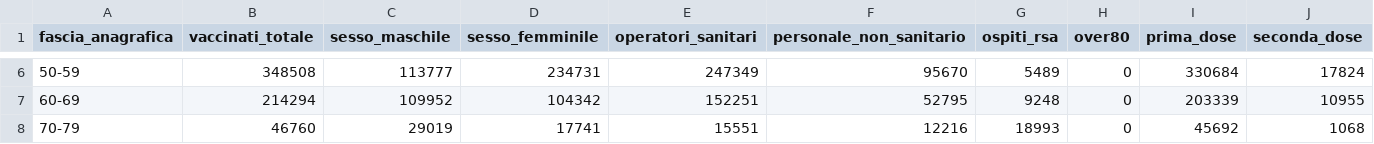
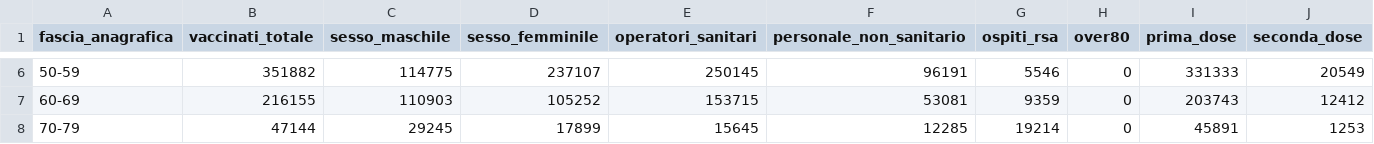
Before and after one commit to baggiponte/vaccine-data-italy, a CSV file: data_ita/totals_by_age_ita.csv, drawn as a sheet; only a part is shown, gaps mark what is left out; the diff covers the shown part only.

```diff
--- a/data_ita/totals_by_age_ita.csv
+++ b/data_ita/totals_by_age_ita.csv
@@ -6,3 +6,3 @@ fascia_anagrafica,vaccinati_totale,sesso_maschile,sesso_femminile,operatori_sani
-50-59,348508,113777,234731,247349,95670,5489,0,330684,17824
-60-69,214294,109952,104342,152251,52795,9248,0,203339,10955
-70-79,46760,29019,17741,15551,12216,18993,0,45692,1068
+50-59,351882,114775,237107,250145,96191,5546,0,331333,20549
+60-69,216155,110903,105252,153715,53081,9359,0,203743,12412
+70-79,47144,29245,17899,15645,12285,19214,0,45891,1253
```
Also changed, not shown: 50 edited cells elsewhere in this file, data_ita/totals_by_area_ita.csv, data_ita/vaccinations_by_age_ita.csv, 6 other files.
